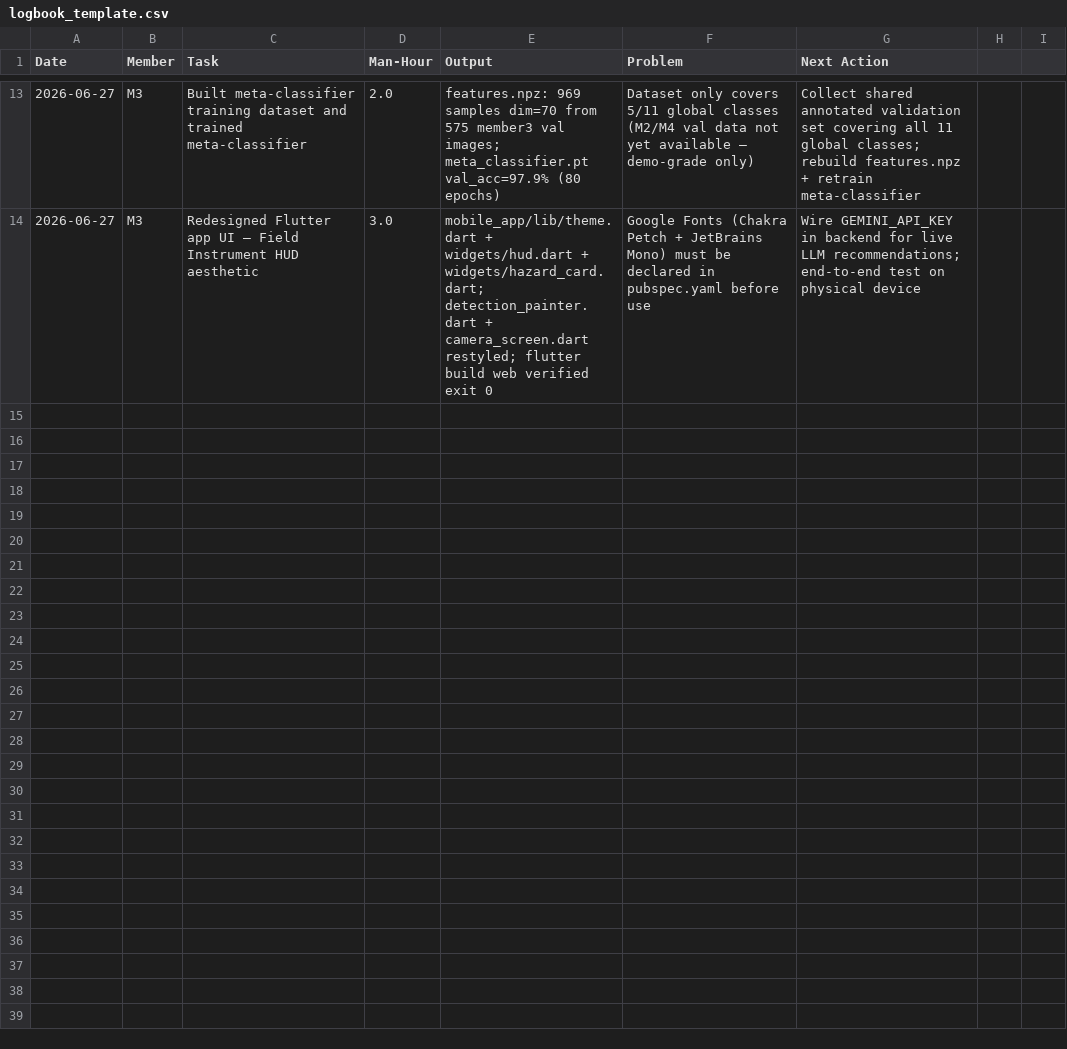
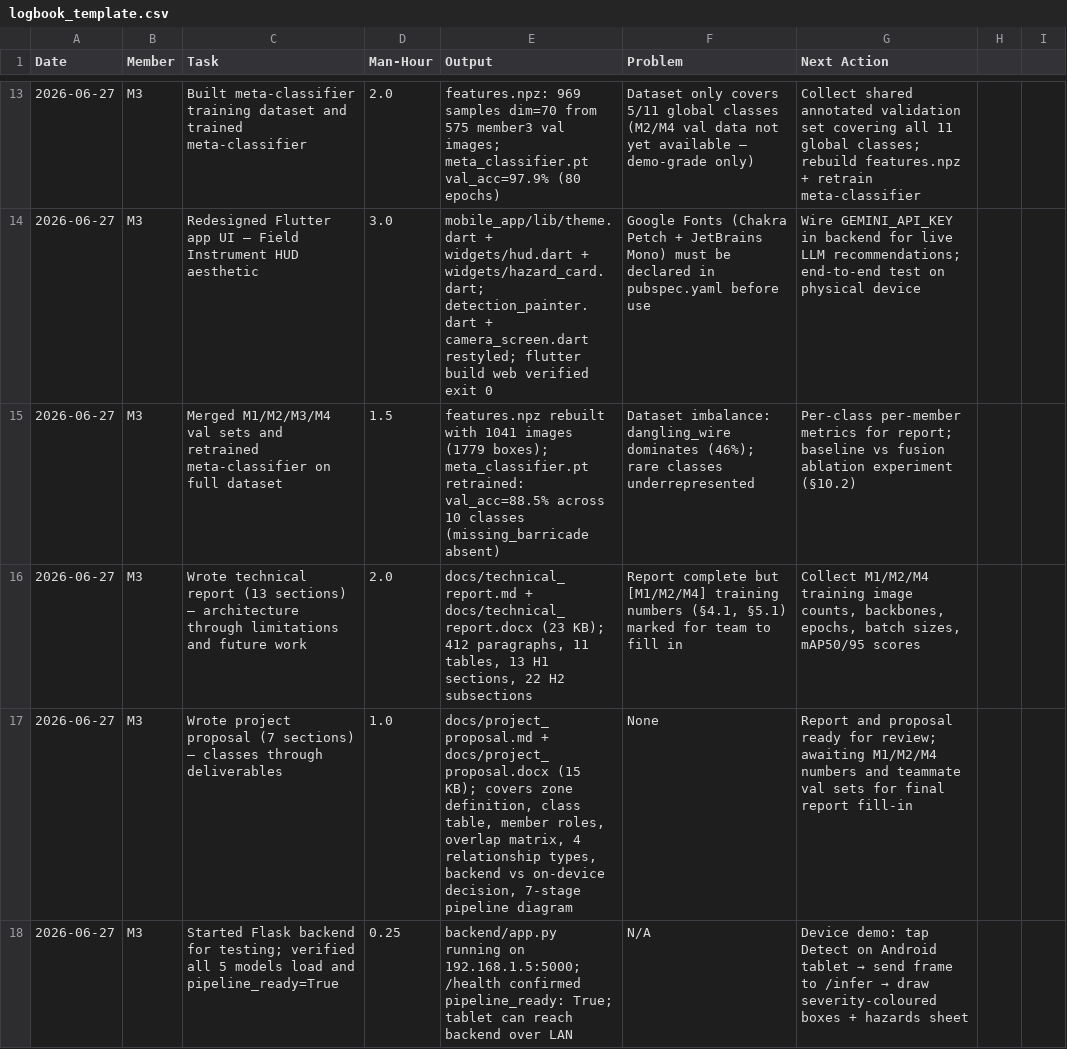
Before and after one commit to FadhieZzen13/Machine-Learning-Project, a CSV file: docs/logbook_template.csv, drawn as a sheet; only a part is shown, gaps mark what is left out; the diff names each change by its address in the sheet, - before the commit and + after, or states it on an @@ line.

```diff
--- a/docs/logbook_template.csv
+++ b/docs/logbook_template.csv
+row 15: 2026-06-27 | M3 | Merged M1/M2/M3/M4 val sets and retrained meta-classifier on full dataset | 1.5 | features.npz rebuilt with 1041 images (1779 boxes); meta_classifier.pt retrained: val_acc=88.5% across 10 classes (missing_barricade absent) | Dataset imbalance: dangling_wire dominates (46%); rare classes underrepresented | Per-class per-member metrics for report; baseline vs fusion ablation experiment (§10.2)
+row 16: 2026-06-27 | M3 | Wrote technical report (13 sections) — architecture through limitations and future work | 2.0 | docs/technical_report.md + docs/technical_report.docx (23 KB); 412 paragraphs, 11 tables, 13 H1 sections, 22 H2 subsections | Report complete but [M1/M2/M4] training numbers (§4.1, §5.1) marked for team to fill in | Collect M1/M2/M4 training image counts, backbones, epochs, batch sizes, mAP50/95 scores
+row 17: 2026-06-27 | M3 | Wrote project proposal (7 sections) — classes through deliverables | 1.0 | docs/project_proposal.md + docs/project_proposal.docx (15 KB); covers zone definition, class table, member roles, overlap matrix, 4 relationship types, backend vs on-device decision, 7-stage pipeline diagram | None | Report and proposal ready for review; awaiting M1/M2/M4 numbers and teammate val sets for final report fill-in
+row 18: 2026-06-27 | M3 | Started Flask backend for testing; verified all 5 models load and pipeline_ready=True | 0.25 | backend/app.py running on 192.168.1.5:5000; /health confirmed pipeline_ready: True; tablet can reach backend over LAN | N/A | Device demo: tap Detect on Android tablet → send frame to /infer → draw severity-coloured boxes + hazards sheet
```
Also changed, not shown: 4 other files.
